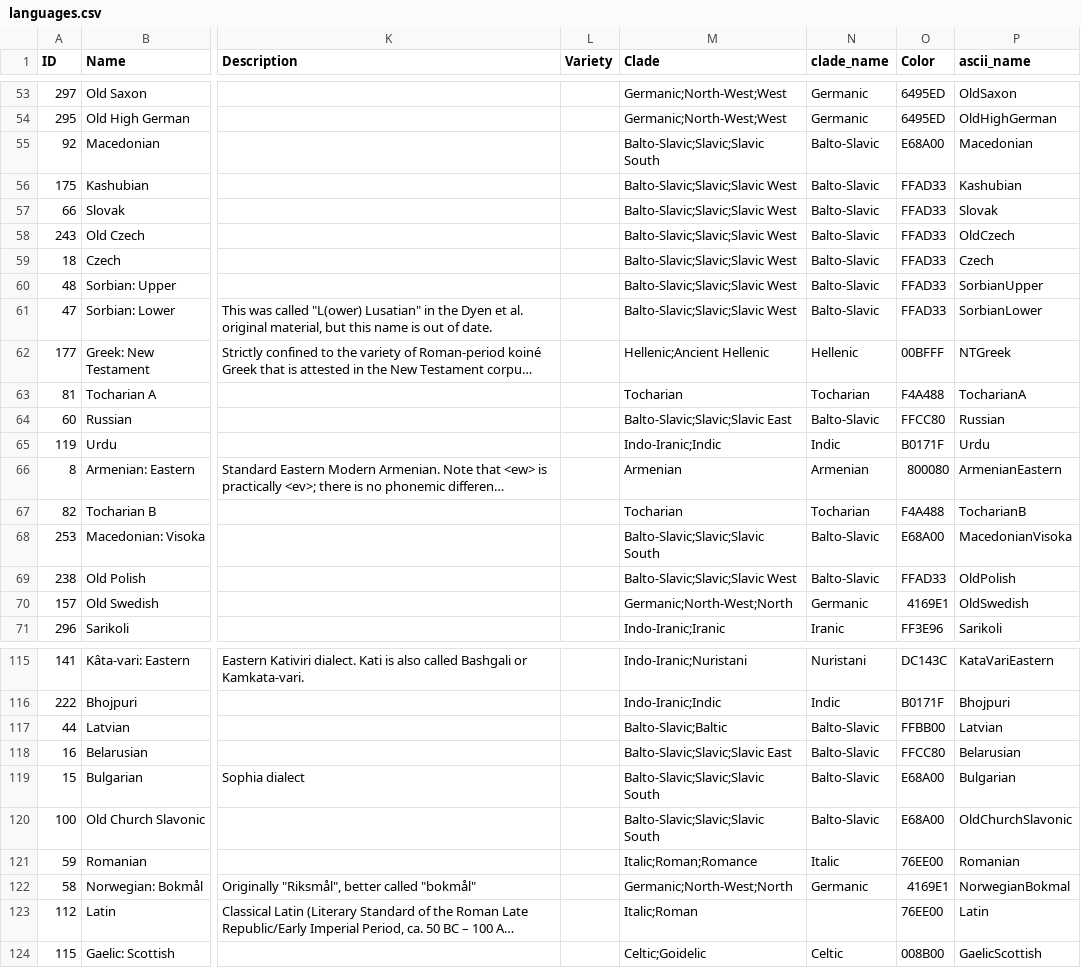
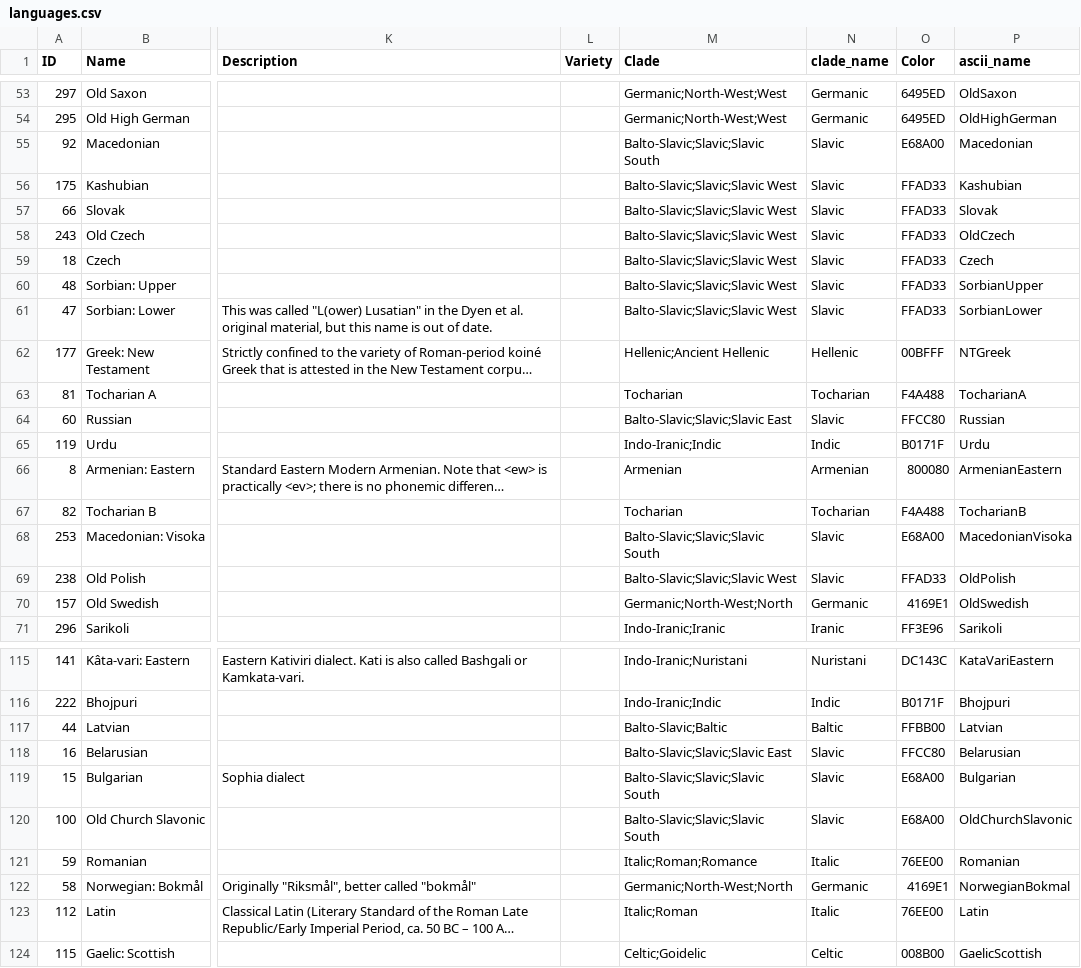
Before and after one commit to lexibank/iecor, a CSV file: cldf/languages.csv, drawn as a sheet; only a part is shown, gaps mark what is left out; long unchanged cells end in …; the diff covers the shown part only; the diff names each change by its address in the sheet, - before the commit and + after, or states it on an @@ line.

Commit message:
fixed general clade name

```diff
--- a/cldf/languages.csv
+++ b/cldf/languages.csv
-N55:N61 (clade_name): Balto-Slavic
+N55:N61 (clade_name): Slavic
-N64 (clade_name): Balto-Slavic
+N64 (clade_name): Slavic
-N68:N69 (clade_name): Balto-Slavic
+N68:N69 (clade_name): Slavic
-N117 (clade_name): Balto-Slavic
+N117 (clade_name): Baltic
-N118:N120 (clade_name): Balto-Slavic
+N118:N120 (clade_name): Slavic
-N123 (clade_name): (empty)
+N123 (clade_name): Italic
```
Also changed, not shown: 13 edited cells elsewhere in this file, 1 other file.
